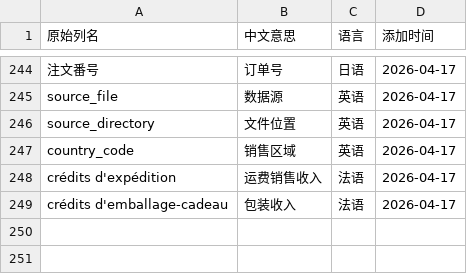
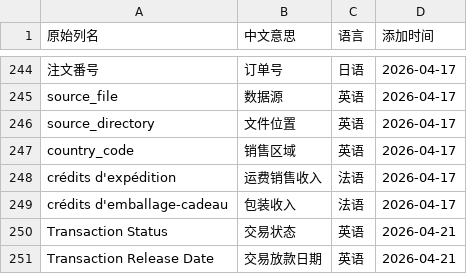
Before and after one commit to carterwang1713/bill-cleaner-config, a CSV file: mappings_config/column_name_full_mapping.csv, drawn as a sheet; only a part is shown, gaps mark what is left out; the diff names each change by its address in the sheet, - before the commit and + after, or states it on an @@ line.

Commit message:
添加列名翻译: Transaction Status, Transaction Release Date

```diff
--- a/mappings_config/column_name_full_mapping.csv
+++ b/mappings_config/column_name_full_mapping.csv
+row 250: Transaction Status | 交易状态 | 英语 | 2026-04-21
+row 251: Transaction Release Date | 交易放款日期 | 英语 | 2026-04-21
```
